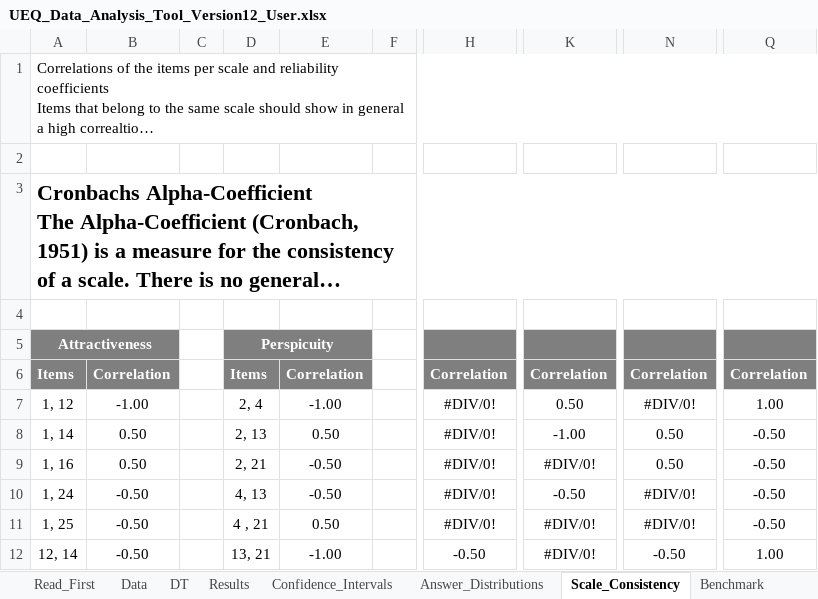
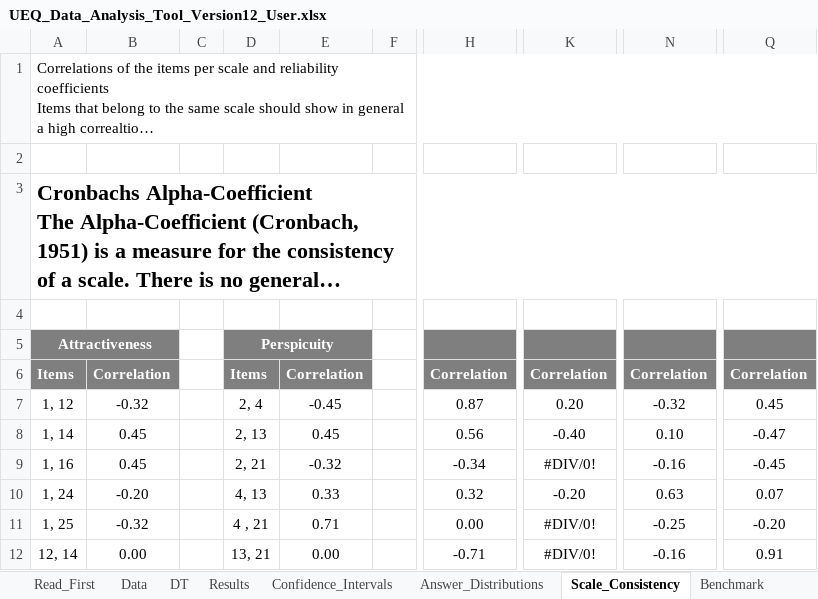
Before and after one commit to Riz97/Master-Thesis, an Excel workbook: Questionnaire/EUQ/UEQ_Data_Analysis_Tool_Version12_User.xlsx, sheet Scale_Consistency, drawn as a sheet; only a part is shown, gaps mark what is left out; long unchanged cells end in …; values as stored, in another font and other column widths than the file's, no borders; the diff covers the shown part only; the diff names each change by its address in the sheet, - before the commit and + after, or states it on an @@ line.

```diff
--- a/Questionnaire/EUQ/UEQ_Data_Analysis_Tool_Version12_User.xlsx (sheet Scale_Consistency)
+++ b/Questionnaire/EUQ/UEQ_Data_Analysis_Tool_Version12_User.xlsx (sheet Scale_Consistency)
-B7: -1.00
+B7: -0.32
-E7: -1.00
+E7: -0.45
-H7: #DIV/0!
+H7: 0.87
-K7: 0.50
+K7: 0.20
-N7: #DIV/0!
+N7: -0.32
-Q7: 1.00
+Q7: 0.45
-B8:B9: 0.50
+B8:B9: 0.45
-E8: 0.50
+E8: 0.45
-H8: #DIV/0!
+H8: 0.56
-K8: -1.00
+K8: -0.40
-N8: 0.50
+N8: 0.10
-Q8: -0.50
+Q8: -0.47
-E9: -0.50
+E9: -0.32
-H9: #DIV/0!
+H9: -0.34
-N9: 0.50
+N9: -0.16
-Q9: -0.50
+Q9: -0.45
-B10: -0.50
+B10: -0.20
-E10: -0.50
+E10: 0.33
-H10: #DIV/0!
+H10: 0.32
-K10: -0.50
+K10: -0.20
-N10: #DIV/0!
+N10: 0.63
-Q10: -0.50
+Q10: 0.07
-B11: -0.50
+B11: -0.32
-E11: 0.50
+E11: 0.71
-H11: #DIV/0!
+H11: 0.00
-N11: #DIV/0!
+N11: -0.25
-Q11: -0.50
+Q11: -0.20
-B12: -0.50
+B12: 0.00
-E12: -1.00
+E12: 0.00
-H12: -0.50
+H12: -0.71
-N12: -0.50
+N12: -0.16
-Q12: 1.00
+Q12: 0.91
```
Also changed, not shown: 1 added row, 1 removed row, 80 edited cells and cell formats elsewhere in this sheet, sheet Confidence_Intervals, sheet Results, sheet DT, sheet Inconsistencies, sheet Data, sheet Sample_Size, 3 more sheets, formulas that keep their value, charts or pictures, Questionnaire/SUS/User_SUS.xlsx.
